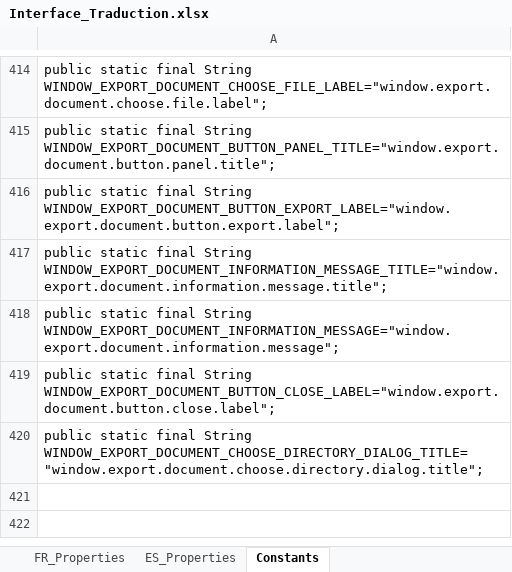
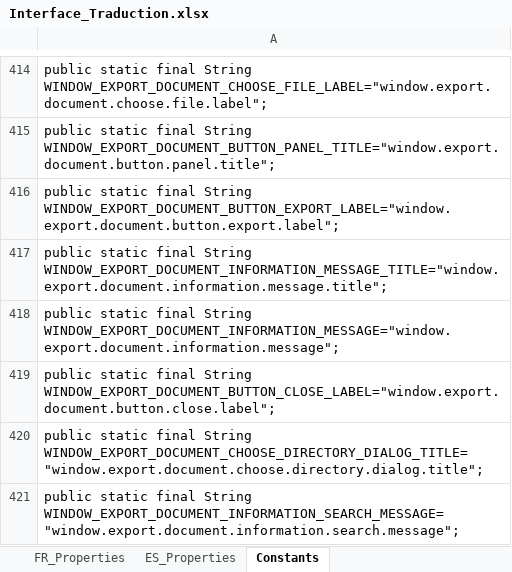
Before and after one commit to Jeremy-Leda/Caerus, an Excel workbook: Interface_Traduction.xlsx, sheet Constants, drawn as a sheet; only a part is shown, gaps mark what is left out; values as stored, in another font and other column widths than the file's, no borders; the diff names each change by its address in the sheet, - before the commit and + after, or states it on an @@ line.

Commit message:
Modification du message d'information

```diff
--- a/Interface_Traduction.xlsx (sheet Constants)
+++ b/Interface_Traduction.xlsx (sheet Constants)
+row 421: public static final String WINDOW_EXPORT_DOCUMENT_INFORMATION_SEARCH_MESSAGE="window.export.document.information.search.message";
```
Also changed, not shown: sheet Export Document Materiel, sheet ES_Properties, sheet FR_Properties, 4 other files.
